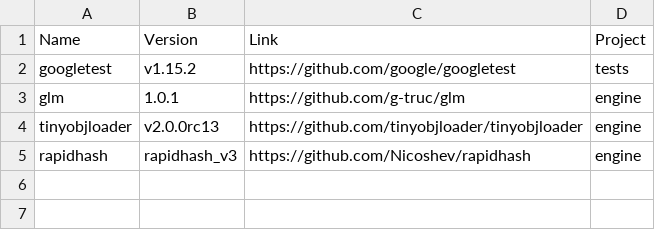
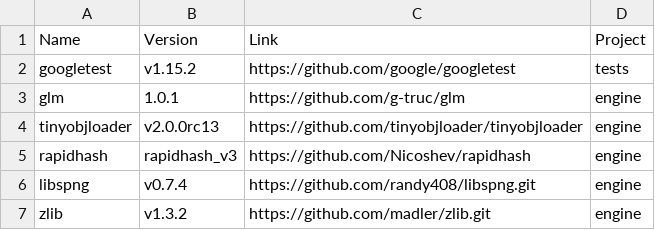
Before and after one commit to NivekNK/nk-engine, a CSV file: .scripts/libraries.csv, drawn as a sheet; the diff names each change by its address in the sheet, - before the commit and + after, or states it on an @@ line.

```diff
--- a/.scripts/libraries.csv
+++ b/.scripts/libraries.csv
+row 6: libspng | v0.7.4 | https://github.com/randy408/libspng.git | engine
+row 7: zlib | v1.3.2 | https://github.com/madler/zlib.git | engine
```
Also changed, not shown: 4 other files.
